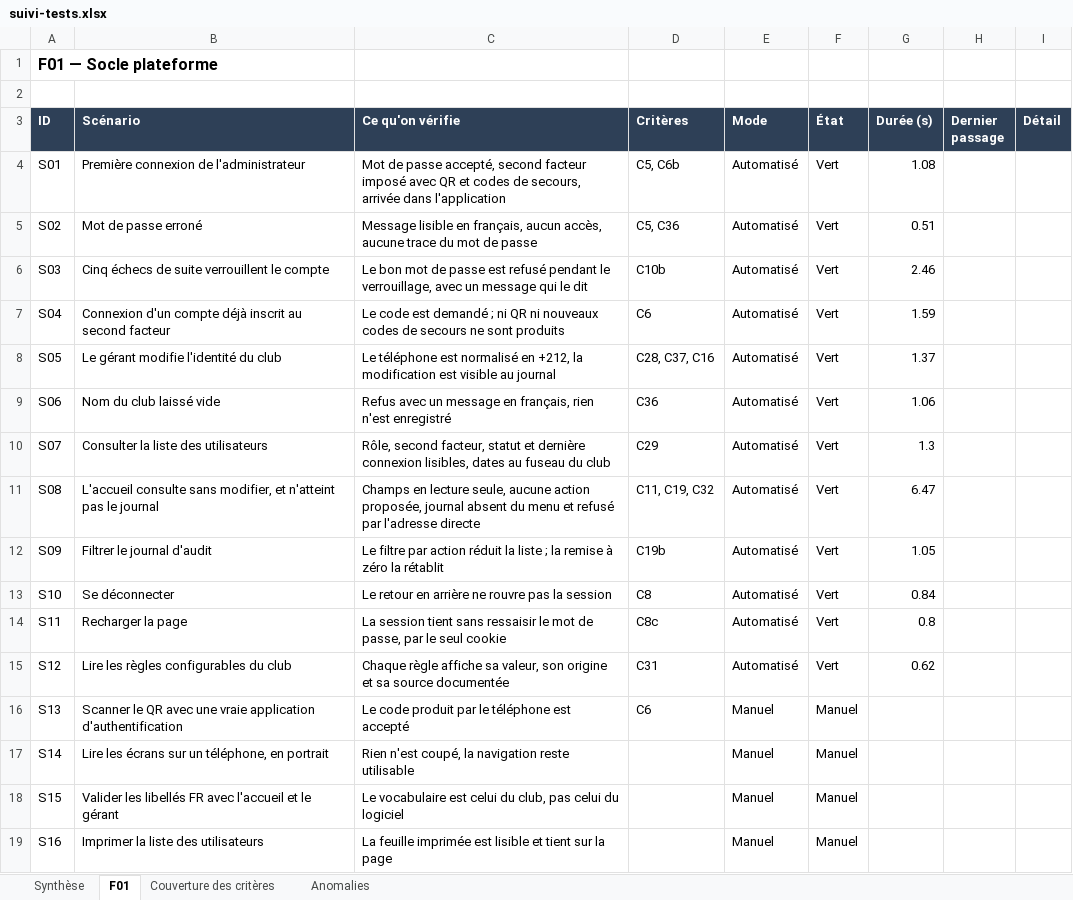
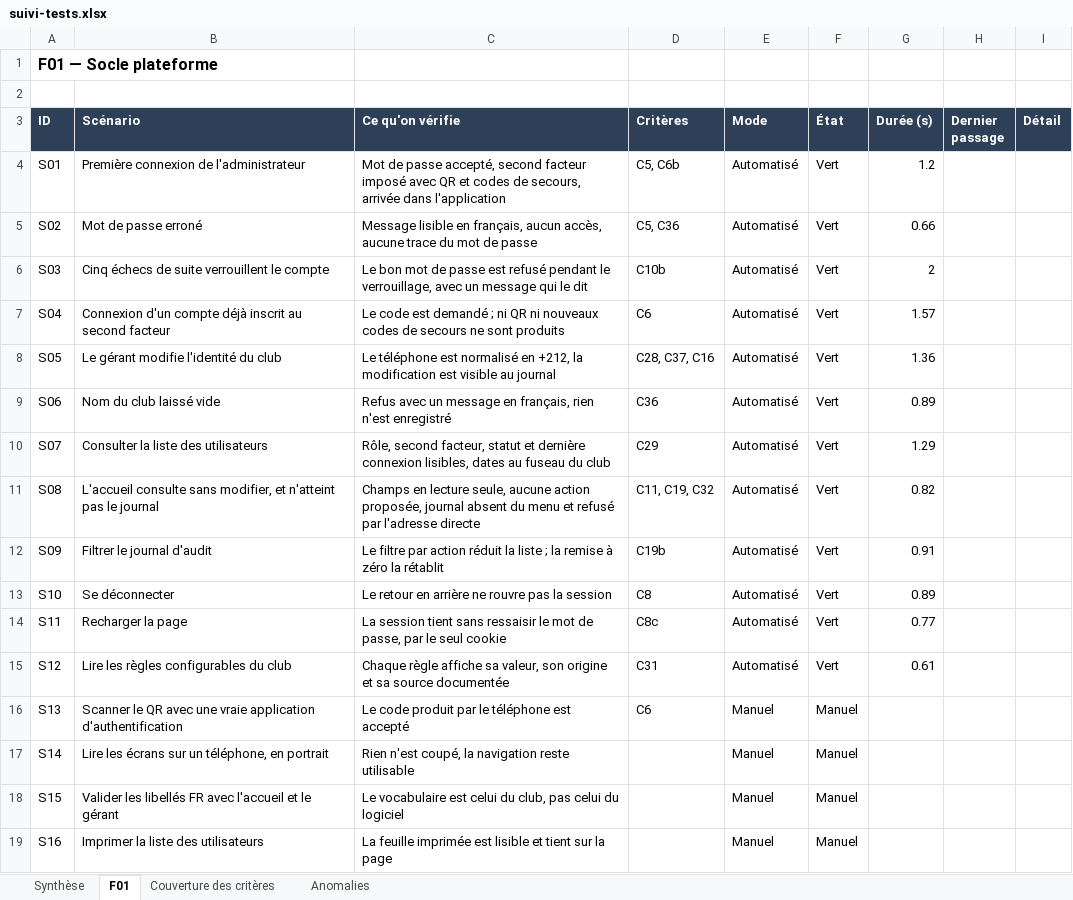
Before and after one commit to Oelid/Clubify, an Excel workbook: docs/suivi-tests.xlsx, sheet F01, drawn as a sheet; only a part is shown; values as stored, in another font and other column widths than the file's, no borders; conditional formats not drawn; the diff covers the shown part only; the diff names each change by its address in the sheet, - before the commit and + after, or states it on an @@ line.

```diff
--- a/docs/suivi-tests.xlsx (sheet F01)
+++ b/docs/suivi-tests.xlsx (sheet F01)
-G4 (Durée (s)): 1.08
+G4 (Durée (s)): 1.2
-G5 (Durée (s)): 0.51
+G5 (Durée (s)): 0.66
-G6 (Durée (s)): 2.46
+G6 (Durée (s)): 2
-G7 (Durée (s)): 1.59
+G7 (Durée (s)): 1.57
-G8 (Durée (s)): 1.37
+G8 (Durée (s)): 1.36
-G9 (Durée (s)): 1.06
+G9 (Durée (s)): 0.89
-G10 (Durée (s)): 1.3
+G10 (Durée (s)): 1.29
-G11 (Durée (s)): 6.47
+G11 (Durée (s)): 0.82
-G12 (Durée (s)): 1.05
+G12 (Durée (s)): 0.91
-G13 (Durée (s)): 0.84
+G13 (Durée (s)): 0.89
-G14 (Durée (s)): 0.8
+G14 (Durée (s)): 0.77
-G15 (Durée (s)): 0.62
+G15 (Durée (s)): 0.61
```
Also changed, not shown: 5 added rows and 5 edited cells elsewhere in this sheet, sheet Couverture des critères, sheet Anomalies, sheet Synthèse, docs/matrice-droits.xlsx, 20 other files.
